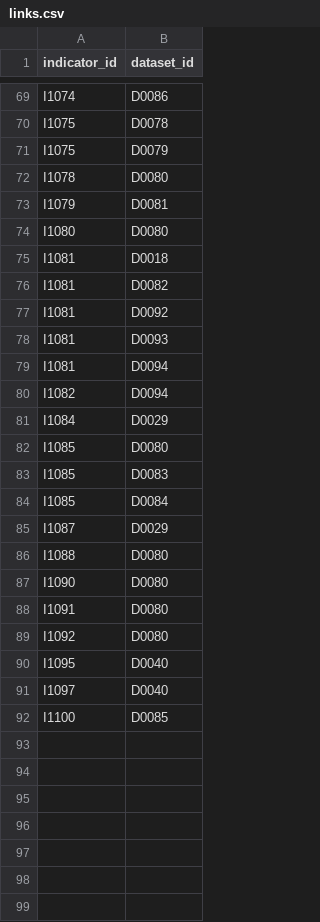
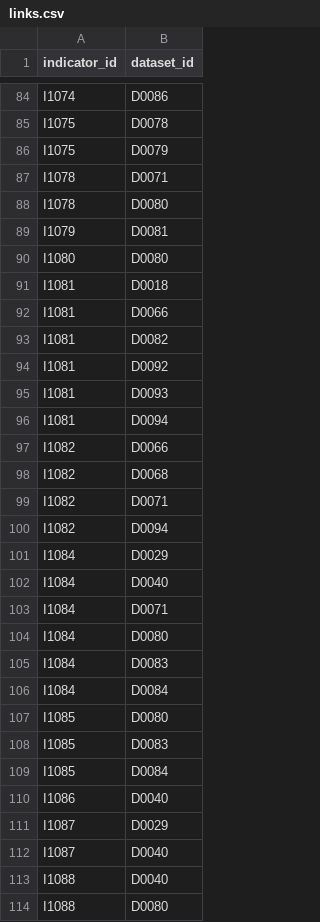
Before and after one commit to valorada/catalog, a CSV file: data/links.csv, drawn as a sheet; only a part is shown, gaps mark what is left out; the shorter side is filled out with more unchanged rows; the diff covers the shown part only.

Commit message:
update latest fixes

```diff
--- a/data/links.csv
+++ b/data/links.csv
@@ -71,2 +86,3 @@ I1075,D0078
 I1075,D0079
+I1078,D0071
 I1078,D0080
@@ -75,2 +91,3 @@ I1080,D0080
 I1081,D0018
+I1081,D0066
 I1081,D0082
@@ -79,4 +96,12 @@ I1081,D0093
 I1081,D0094
+I1082,D0066
+I1082,D0068
+I1082,D0071
 I1082,D0094
 I1084,D0029
+I1084,D0040
+I1084,D0071
+I1084,D0080
+I1084,D0083
+I1084,D0084
 I1085,D0080
@@ -84,3 +109,6 @@ I1085,D0083
 I1085,D0084
+I1086,D0040
 I1087,D0029
+I1087,D0040
+I1088,D0040
 I1088,D0080
```
Also changed, not shown: 32 added rows and 5 removed rows elsewhere in this file.
